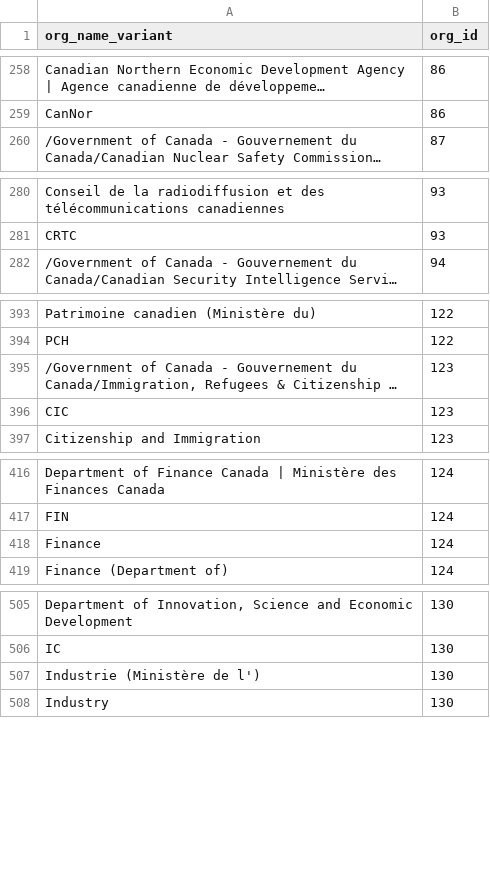
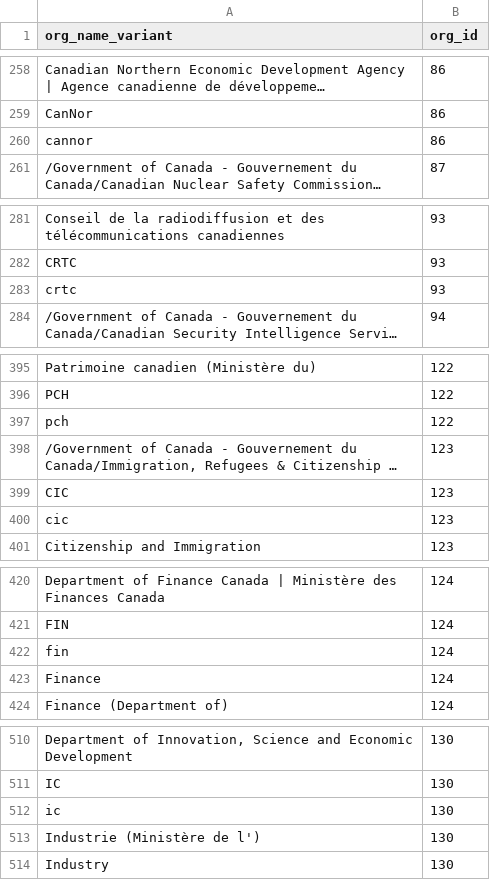
Before and after one commit to gcperformance/utilities, a CSV file: goc-org-variants.csv, drawn as a sheet; only a part is shown, gaps mark what is left out; long unchanged cells end in …; the diff covers the shown part only; the diff names each change by its address in the sheet, - before the commit and + after, or states it on an @@ line.

Commit message:
Add files via upload
re-added duplicates with different capitalizations that were removed

```diff
--- a/goc-org-variants.csv
+++ b/goc-org-variants.csv
+row 260: cannor | 86
+row 283: crtc | 93
+row 397: pch | 122
+row 400: cic | 123
+row 422: fin | 124
+row 512: ic | 130
```
Also changed, not shown: 10 added rows elsewhere in this file.
